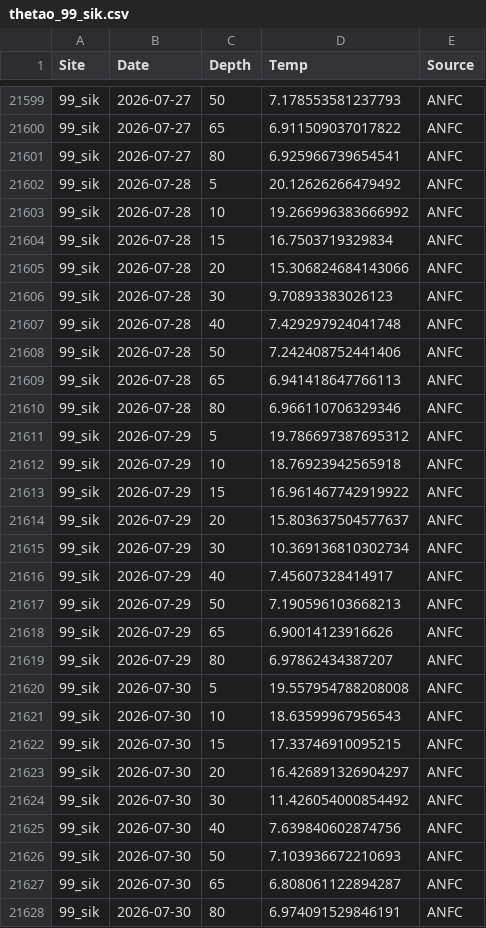
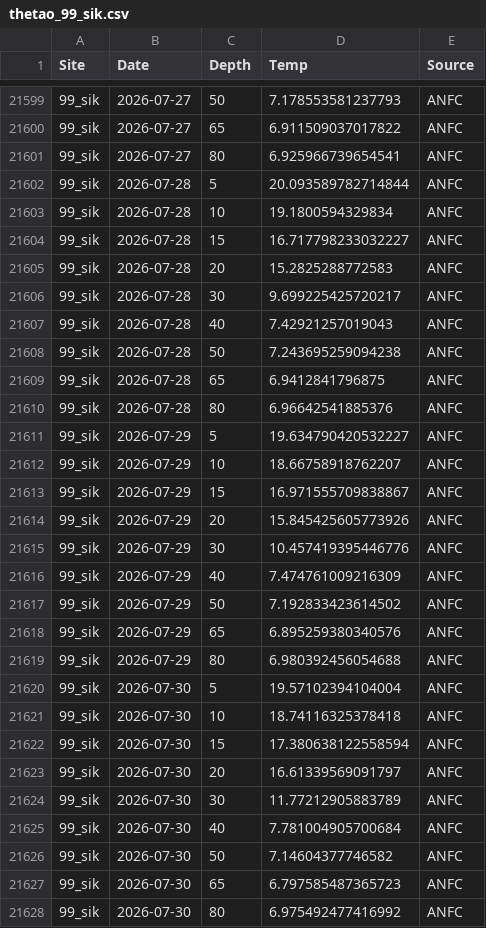
Before and after one commit to sharkbot952/temp_test5, a CSV file: data/cmem/thetao/thetao_99_sik.csv, drawn as a sheet; only a part is shown, gaps mark what is left out; the diff covers the shown part only.

```diff
--- a/data/cmem/thetao/thetao_99_sik.csv
+++ b/data/cmem/thetao/thetao_99_sik.csv
@@ -21601,28 +21601,28 @@
 99_sik,2026-07-27,80,6.925966739654541,ANFC
-99_sik,2026-07-28,5,20.12626266479492,ANFC
-99_sik,2026-07-28,10,19.266996383666992,ANFC
-99_sik,2026-07-28,15,16.7503719329834,ANFC
-99_sik,2026-07-28,20,15.306824684143066,ANFC
-99_sik,2026-07-28,30,9.70893383026123,ANFC
-99_sik,2026-07-28,40,7.429297924041748,ANFC
-99_sik,2026-07-28,50,7.242408752441406,ANFC
-99_sik,2026-07-28,65,6.941418647766113,ANFC
-99_sik,2026-07-28,80,6.966110706329346,ANFC
-99_sik,2026-07-29,5,19.786697387695312,ANFC
-99_sik,2026-07-29,10,18.76923942565918,ANFC
-99_sik,2026-07-29,15,16.961467742919922,ANFC
-99_sik,2026-07-29,20,15.803637504577637,ANFC
-99_sik,2026-07-29,30,10.369136810302734,ANFC
-99_sik,2026-07-29,40,7.45607328414917,ANFC
-99_sik,2026-07-29,50,7.190596103668213,ANFC
-99_sik,2026-07-29,65,6.90014123916626,ANFC
-99_sik,2026-07-29,80,6.97862434387207,ANFC
-99_sik,2026-07-30,5,19.557954788208008,ANFC
-99_sik,2026-07-30,10,18.63599967956543,ANFC
-99_sik,2026-07-30,15,17.33746910095215,ANFC
-99_sik,2026-07-30,20,16.426891326904297,ANFC
-99_sik,2026-07-30,30,11.426054000854492,ANFC
-99_sik,2026-07-30,40,7.639840602874756,ANFC
-99_sik,2026-07-30,50,7.103936672210693,ANFC
-99_sik,2026-07-30,65,6.808061122894287,ANFC
-99_sik,2026-07-30,80,6.974091529846191,ANFC
+99_sik,2026-07-28,5,20.093589782714844,ANFC
+99_sik,2026-07-28,10,19.1800594329834,ANFC
+99_sik,2026-07-28,15,16.717798233032227,ANFC
+99_sik,2026-07-28,20,15.2825288772583,ANFC
+99_sik,2026-07-28,30,9.699225425720217,ANFC
+99_sik,2026-07-28,40,7.42921257019043,ANFC
+99_sik,2026-07-28,50,7.243695259094238,ANFC
+99_sik,2026-07-28,65,6.9412841796875,ANFC
+99_sik,2026-07-28,80,6.96642541885376,ANFC
+99_sik,2026-07-29,5,19.634790420532227,ANFC
+99_sik,2026-07-29,10,18.66758918762207,ANFC
+99_sik,2026-07-29,15,16.971555709838867,ANFC
+99_sik,2026-07-29,20,15.845425605773926,ANFC
+99_sik,2026-07-29,30,10.457419395446776,ANFC
+99_sik,2026-07-29,40,7.474761009216309,ANFC
+99_sik,2026-07-29,50,7.192833423614502,ANFC
+99_sik,2026-07-29,65,6.895259380340576,ANFC
+99_sik,2026-07-29,80,6.980392456054688,ANFC
+99_sik,2026-07-30,5,19.57102394104004,ANFC
+99_sik,2026-07-30,10,18.74116325378418,ANFC
+99_sik,2026-07-30,15,17.380638122558594,ANFC
+99_sik,2026-07-30,20,16.61339569091797,ANFC
+99_sik,2026-07-30,30,11.77212905883789,ANFC
+99_sik,2026-07-30,40,7.781004905700684,ANFC
+99_sik,2026-07-30,50,7.14604377746582,ANFC
+99_sik,2026-07-30,65,6.797585487365723,ANFC
+99_sik,2026-07-30,80,6.975492477416992,ANFC
```
Also changed, not shown: 9 added rows and 36 edited cells elsewhere in this file, data/cmem/chl/chl_97_dat.csv, data/cmem/chl/chl_98_osh.csv, 9 other files.
